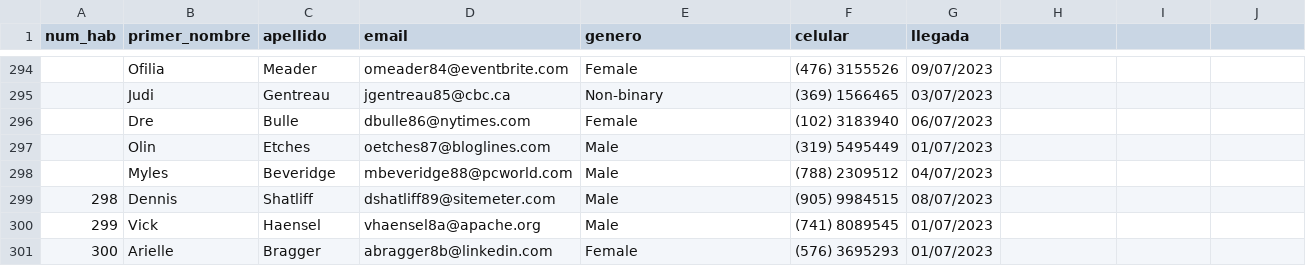
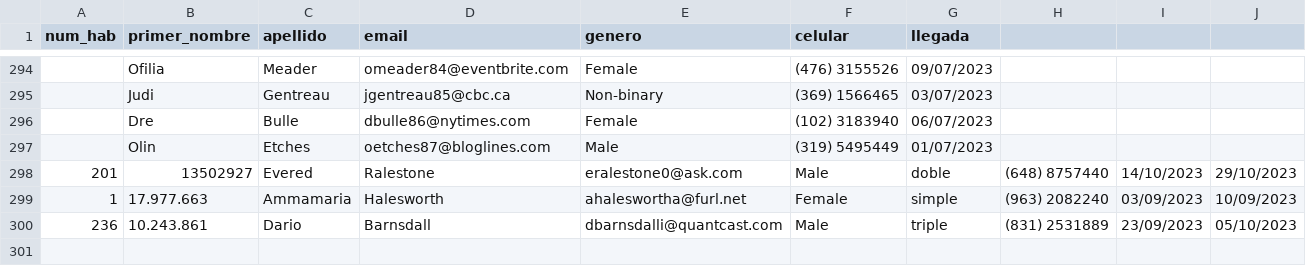
Before and after one commit to trilord243/proyecto-estructuras-2, a CSV file: Booking_hotel - estado.csv, drawn as a sheet; only a part is shown, gaps mark what is left out.

```diff
--- a/Booking_hotel - estado.csv
+++ b/Booking_hotel - estado.csv
@@ -297,5 +297,4 @@ num_hab,primer_nombre,apellido,email,genero,celular,llegada
 ,Olin,Etches,oetches87@bloglines.com,Male,(319) 5495449,01/07/2023
-,Myles,Beveridge,mbeveridge88@pcworld.com,Male,(788) 2309512,04/07/2023
-298,Dennis,Shatliff,dshatliff89@sitemeter.com,Male,(905) 9984515,08/07/2023
-299,Vick,Haensel,vhaensel8a@apache.org,Male,(741) 8089545,01/07/2023
-300,Arielle,Bragger,abragger8b@linkedin.com,Female,(576) 3695293,01/07/2023
+201,13502927,Evered,Ralestone,eralestone0@ask.com,Male,doble,(648) 8757440,14/10/2023,29/10/2023
+1,17.977.663,Ammamaria,Halesworth,ahaleswortha@furl.net,Female,simple,(963) 2082240,03/09/2023,10/09/2023
+236,10.243.861,Dario,Barnsdall,dbarnsdalli@quantcast.com,Male,triple,(831) 2531889,23/09/2023,05/10/2023
```
Also changed, not shown: Booking_hotel - reservas.csv, 9 other files.
